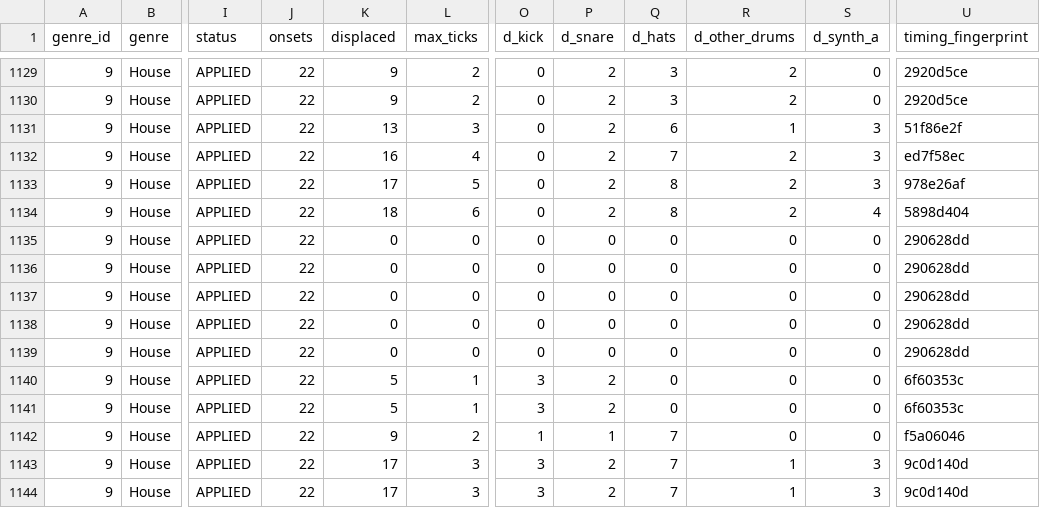
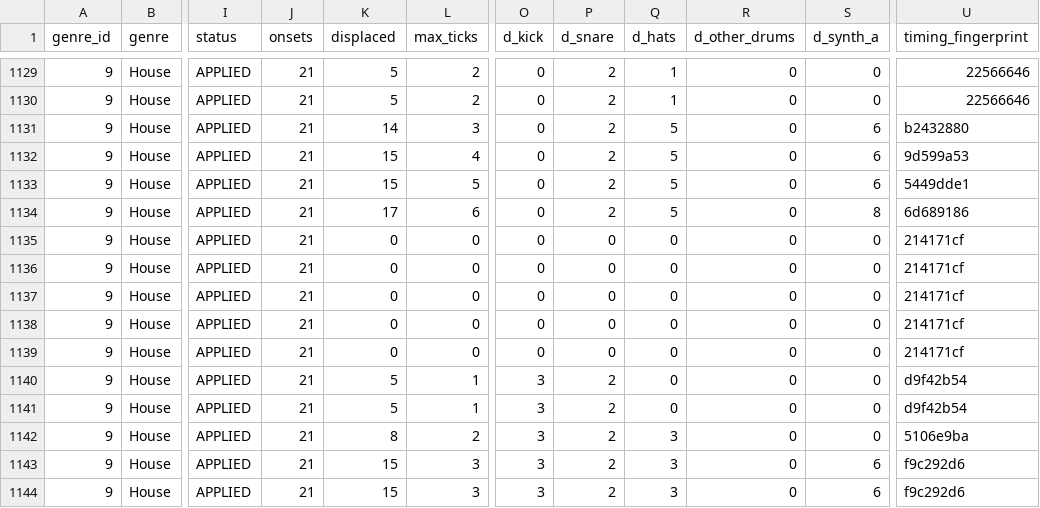
Before and after one commit to Ostrovsky42/GroovePuter, a TSV file: docs/research/GF2_I2A_FEEL_AMPLITUDE_CENSUS.tsv, drawn as a sheet; only a part is shown, gaps mark what is left out; the diff covers the shown part only; the diff names each change by its address in the sheet, - before the commit and + after, or states it on an @@ line.

```diff
--- a/docs/research/GF2_I2A_FEEL_AMPLITUDE_CENSUS.tsv
+++ b/docs/research/GF2_I2A_FEEL_AMPLITUDE_CENSUS.tsv
-J1129:J1144 (onsets): 22
+J1129:J1144 (onsets): 21
-K1129:K1130 (displaced): 9
+K1129:K1130 (displaced): 5
-Q1129:Q1130 (d_hats): 3
+Q1129:Q1130 (d_hats): 1
-R1129:R1130 (d_other_drums): 2
+R1129:R1130 (d_other_drums): 0
-U1129:U1130 (timing_fingerprint): 2920d5ce
+U1129:U1130 (timing_fingerprint): 22566646
-K1131 (displaced): 13
+K1131 (displaced): 14
-Q1131 (d_hats): 6
+Q1131 (d_hats): 5
-R1131 (d_other_drums): 1
+R1131 (d_other_drums): 0
-S1131:S1133 (d_synth_a): 3
+S1131:S1133 (d_synth_a): 6
-U1131 (timing_fingerprint): 51f86e2f
+U1131 (timing_fingerprint): b2432880
-K1132 (displaced): 16
+K1132 (displaced): 15
-Q1132 (d_hats): 7
+Q1132 (d_hats): 5
-R1132:R1134 (d_other_drums): 2
+R1132:R1134 (d_other_drums): 0
-U1132 (timing_fingerprint): ed7f58ec
+U1132 (timing_fingerprint): 9d599a53
-K1133 (displaced): 17
+K1133 (displaced): 15
-Q1133:Q1134 (d_hats): 8
+Q1133:Q1134 (d_hats): 5
-U1133 (timing_fingerprint): 978e26af
+U1133 (timing_fingerprint): 5449dde1
-K1134 (displaced): 18
+K1134 (displaced): 17
-S1134 (d_synth_a): 4
+S1134 (d_synth_a): 8
-U1134 (timing_fingerprint): 5898d404
+U1134 (timing_fingerprint): 6d689186
-U1135:U1139 (timing_fingerprint): 290628dd
+U1135:U1139 (timing_fingerprint): 214171cf
-U1140:U1141 (timing_fingerprint): 6f60353c
+U1140:U1141 (timing_fingerprint): d9f42b54
-K1142 (displaced): 9
+K1142 (displaced): 8
-O1142 (d_kick): 1
+O1142 (d_kick): 3
-P1142 (d_snare): 1
+P1142 (d_snare): 2
-Q1142:Q1144 (d_hats): 7
+Q1142:Q1144 (d_hats): 3
-U1142 (timing_fingerprint): f5a06046
+U1142 (timing_fingerprint): 5106e9ba
-K1143:K1144 (displaced): 17
+K1143:K1144 (displaced): 15
-R1143:R1144 (d_other_drums): 1
+R1143:R1144 (d_other_drums): 0
-S1143:S1144 (d_synth_a): 3
+S1143:S1144 (d_synth_a): 6
-U1143:U1144 (timing_fingerprint): 9c0d140d
+U1143:U1144 (timing_fingerprint): f9c292d6
```
Also changed, not shown: 134 edited cells elsewhere in this file.
